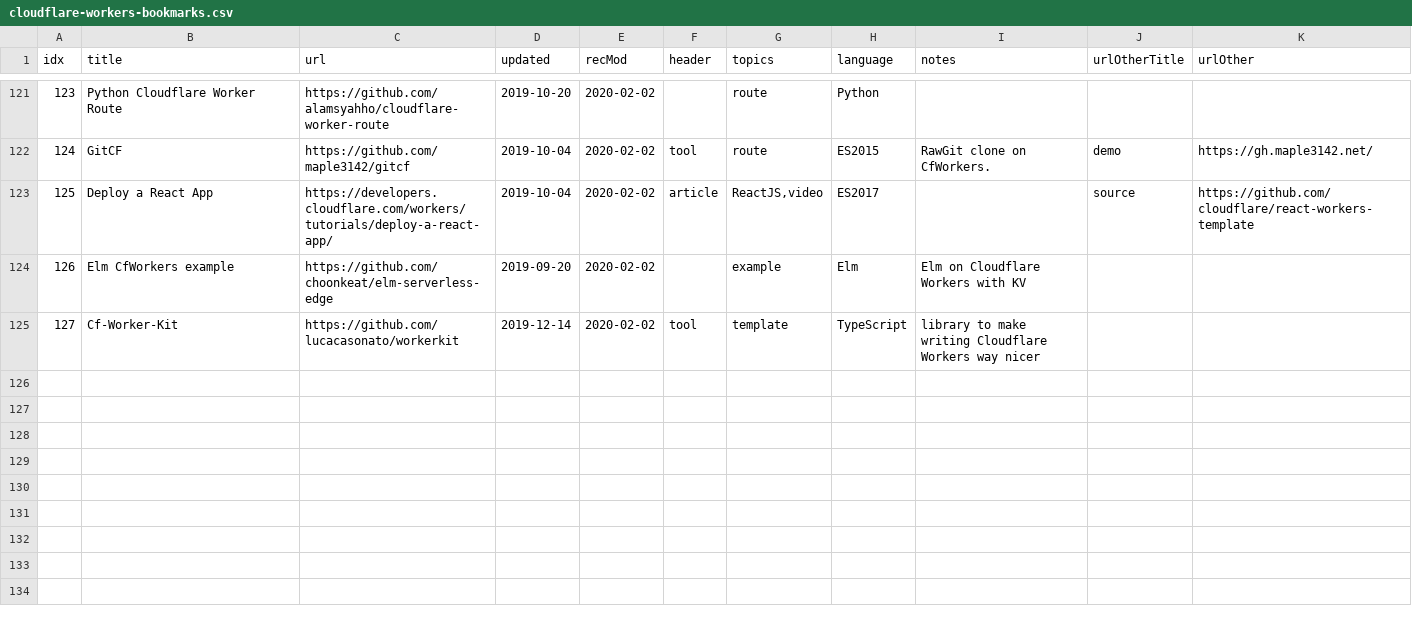
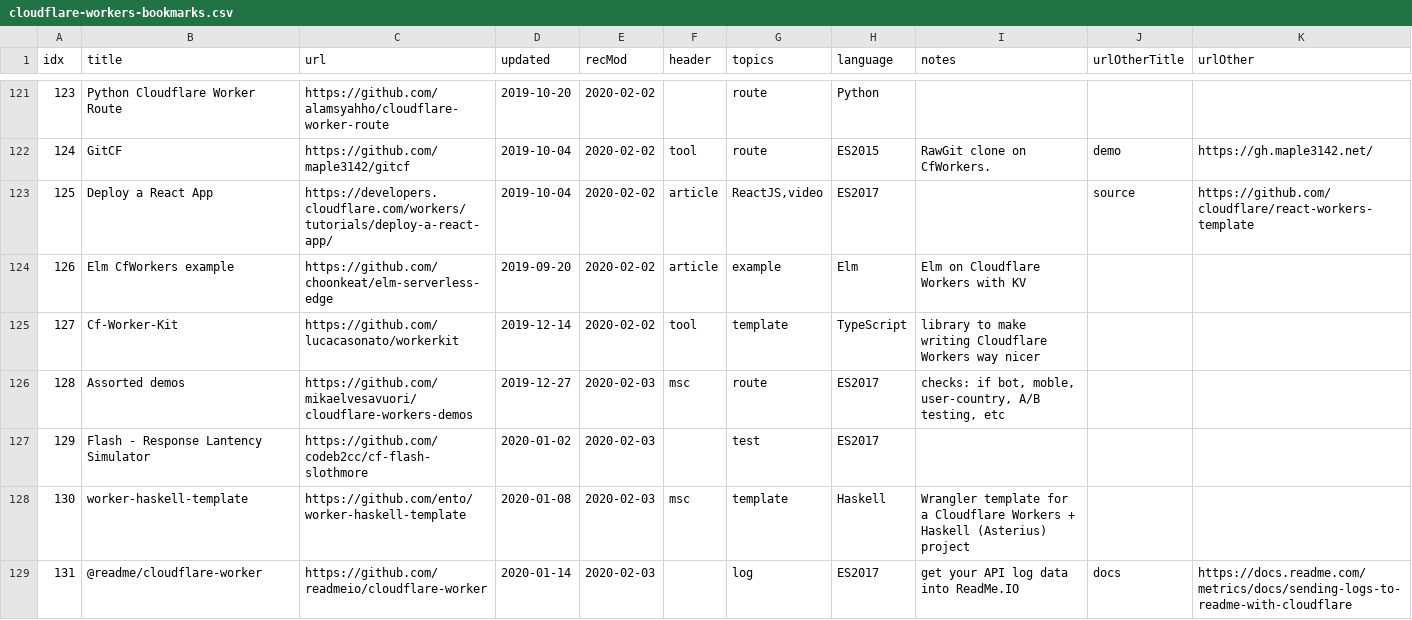
Before and after one commit to lukeed/awesome-cloudflare-workers, a CSV file: cloudflare-workers-bookmarks.csv, drawn as a sheet; only a part is shown, gaps mark what is left out; the diff covers the shown part only.

```diff
--- a/cloudflare-workers-bookmarks.csv
+++ b/cloudflare-workers-bookmarks.csv
@@ -123,3 +123,7 @@
 125,Deploy a React App,https://developers.cloudflare.com/workers/tutorials/deploy-a-react-app/,2019-10-04,2020-02-02,article,"ReactJS,video",ES2017,,source,https://github.com/cloudflare/react-workers-template
-126,Elm CfWorkers example,https://github.com/choonkeat/elm-serverless-edge,2019-09-20,2020-02-02,,example,Elm,Elm on Cloudflare Workers with KV,,
+126,Elm CfWorkers example,https://github.com/choonkeat/elm-serverless-edge,2019-09-20,2020-02-02,article,example,Elm,Elm on Cloudflare Workers with KV,,
 127,Cf-Worker-Kit,https://github.com/lucacasonato/workerkit,2019-12-14,2020-02-02,tool,template,TypeScript,library to make writing Cloudflare Workers way nicer ,,
+128,Assorted demos ,https://github.com/mikaelvesavuori/cloudflare-workers-demos,2019-12-27,2020-02-03,msc,route,ES2017,"checks: if bot, moble, user-country, A/B testing, etc",,
+129,Flash - Response Lantency Simulator,https://github.com/codeb2cc/cf-flash-slothmore,2020-01-02,2020-02-03,,test,ES2017,,,
+130,worker-haskell-template,https://github.com/ento/worker-haskell-template,2020-01-08,2020-02-03,msc,template,Haskell,Wrangler template for a Cloudflare Workers + Haskell (Asterius) project,,
+131,@readme/cloudflare-worker,https://github.com/readmeio/cloudflare-worker,2020-01-14,2020-02-03,,log,ES2017,get your API log data into ReadMe.IO,docs,https://docs.readme.com/metrics/docs/sending-logs-to-readme-with-cloudflare
```
Also changed, not shown: 6 added rows and 16 edited cells elsewhere in this file, 2 other files.
